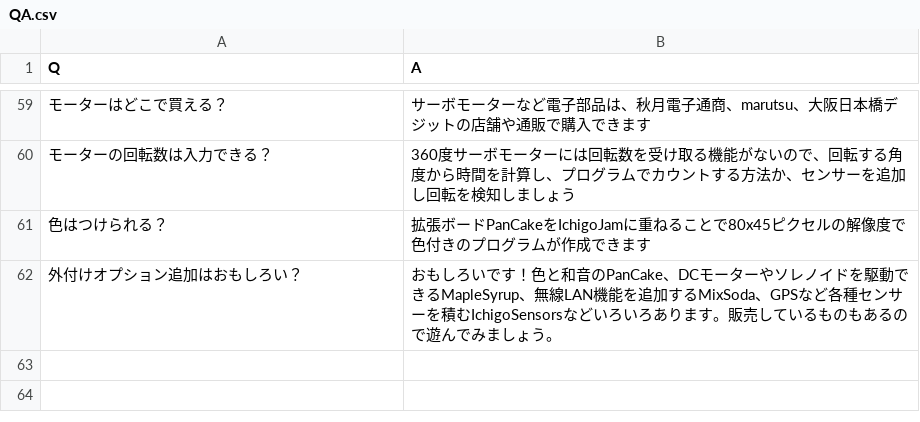
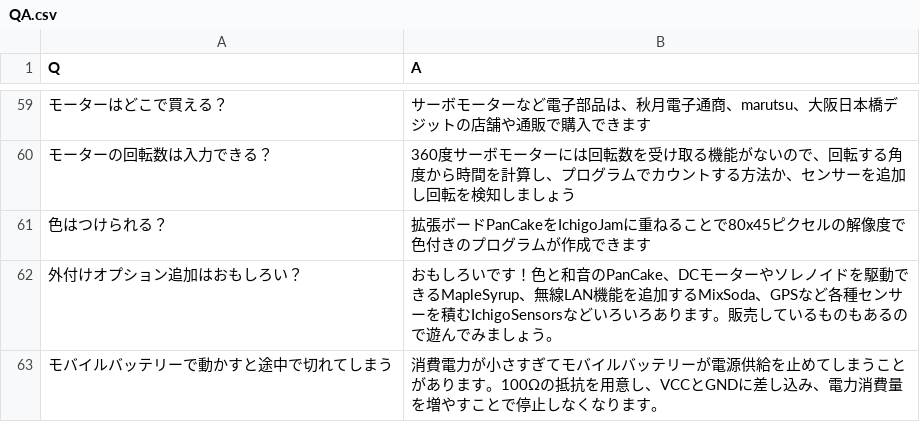
Before and after one commit to IchigoJam/ichigojam-qa, a CSV file: QA.csv, drawn as a sheet; only a part is shown, gaps mark what is left out; the diff names each change by its address in the sheet, - before the commit and + after, or states it on an @@ line.

Commit message:
モバイルバッテリーについて追記

```diff
--- a/QA.csv
+++ b/QA.csv
+row 63: モバイルバッテリーで動かすと途中で切れてしまう | 消費電力が小さすぎてモバイルバッテリーが電源供給を止めてしまうことがあります。100Ωの抵抗を用意し、VCCとGNDに差し込み、電力消費量を増やすことで停止しなくなります。
```
